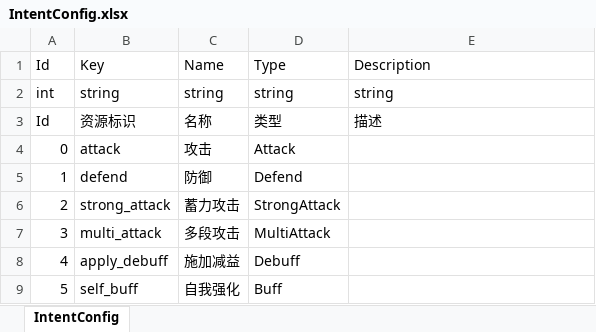
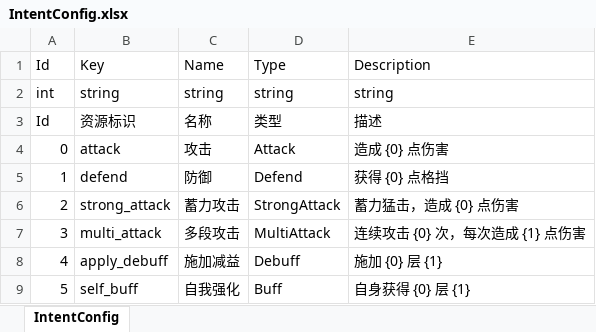
Before and after one commit to koto233/Unity-Roguelike-Deckbuilder, an Excel workbook: Roguelike-Deckbuilder/Assets/Config/Excel/IntentConfig.xlsx, sheet IntentConfig, drawn as a sheet; values as stored, in another font and other column widths than the file's, no borders; the diff names each change by its address in the sheet, - before the commit and + after, or states it on an @@ line.

Commit message:
feat(config): 配置文件实现IConfig接口并添加描述信息
配置类IntentConfig现在实现了IConfig接口，同时在JSON配置文件中
为各种意图类型添加了详细的描述信息，包括攻击、防御、蓄力攻击等
技能的具体效果描述。

refactor(ui): 基础UI组件增加显示隐藏方法

在UIBase基类中添加Show()和Hide()公共方法，统一控制游戏对象
的激活状态和可见性，简化UI窗口的显示隐藏逻辑。

feat(ui): 战斗窗口添加意图提示工具栏

在UIBattleWindow预制件中新增意图提示相关的UI元素，
包括背景图片、描述文本组件和提示框容器，重构了UI层级结构。

feat(ui): buff道具项添加工具提示功能

为UIBuffItem预制件添加工具提示组件，设置tooltipType为2，
增强用户交互体验。

refactor(ui): 敌人项UI结构调整优化

重命名敌人项目中的BuffContainer为BuffRoot，调整意图图标
和buff容器的锚点位置，从中心对齐改为顶部对齐，并重新组织
UI层级结构，添加意图根节点和布局组件。

```diff
--- a/Roguelike-Deckbuilder/Assets/Config/Excel/IntentConfig.xlsx (sheet IntentConfig)
+++ b/Roguelike-Deckbuilder/Assets/Config/Excel/IntentConfig.xlsx (sheet IntentConfig)
-E4: (empty)
+E4: 造成 {0} 点伤害
-E5: (empty)
+E5: 获得 {0} 点格挡
-E6: (empty)
+E6: 蓄力猛击，造成 {0} 点伤害
-E7: (empty)
+E7: 连续攻击 {0} 次，每次造成 {1} 点伤害
-E8: (empty)
+E8: 施加 {0} 层 {1}
-E9: (empty)
+E9: 自身获得 {0} 层 {1}
```
Also changed, not shown: 43 other files.
